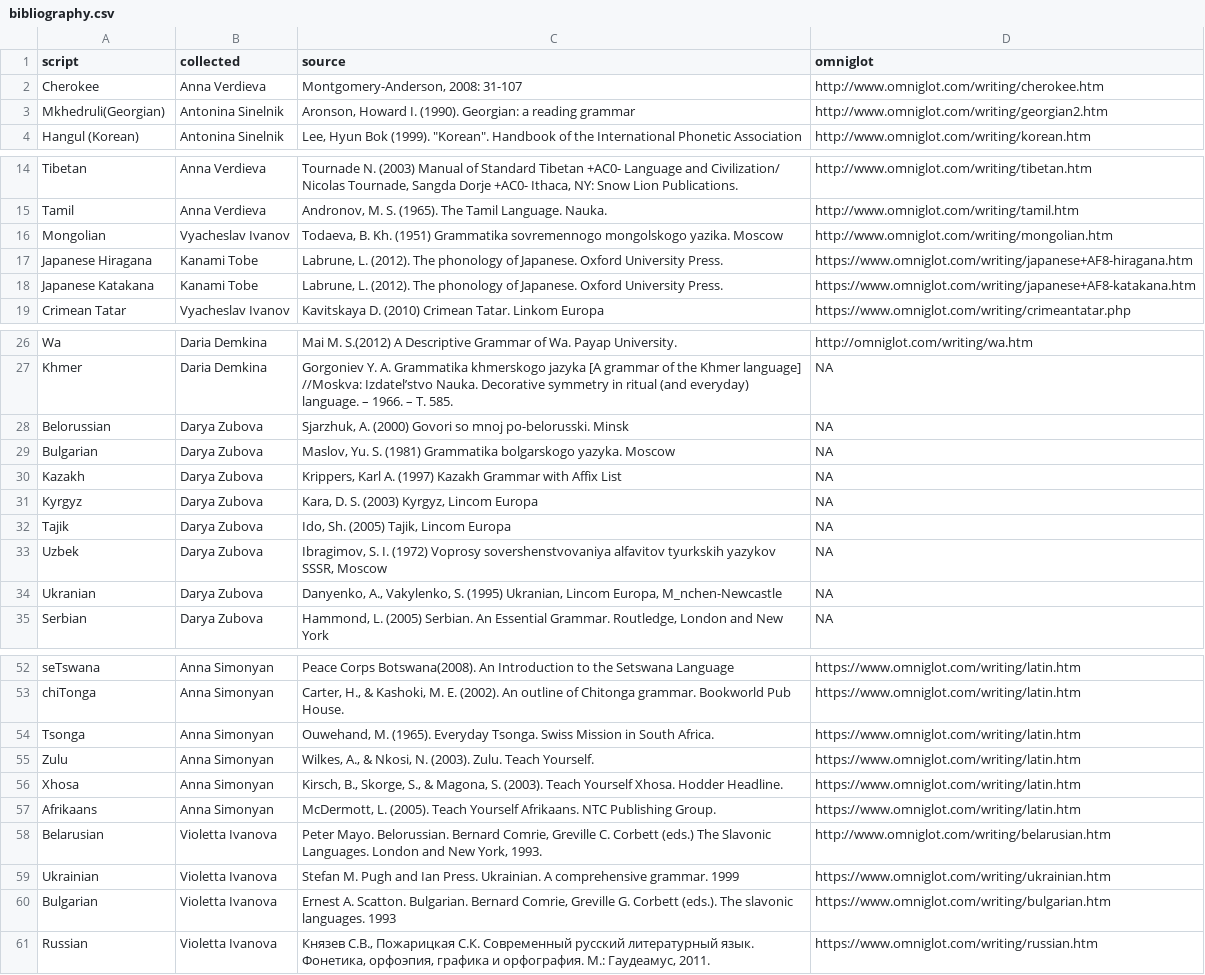
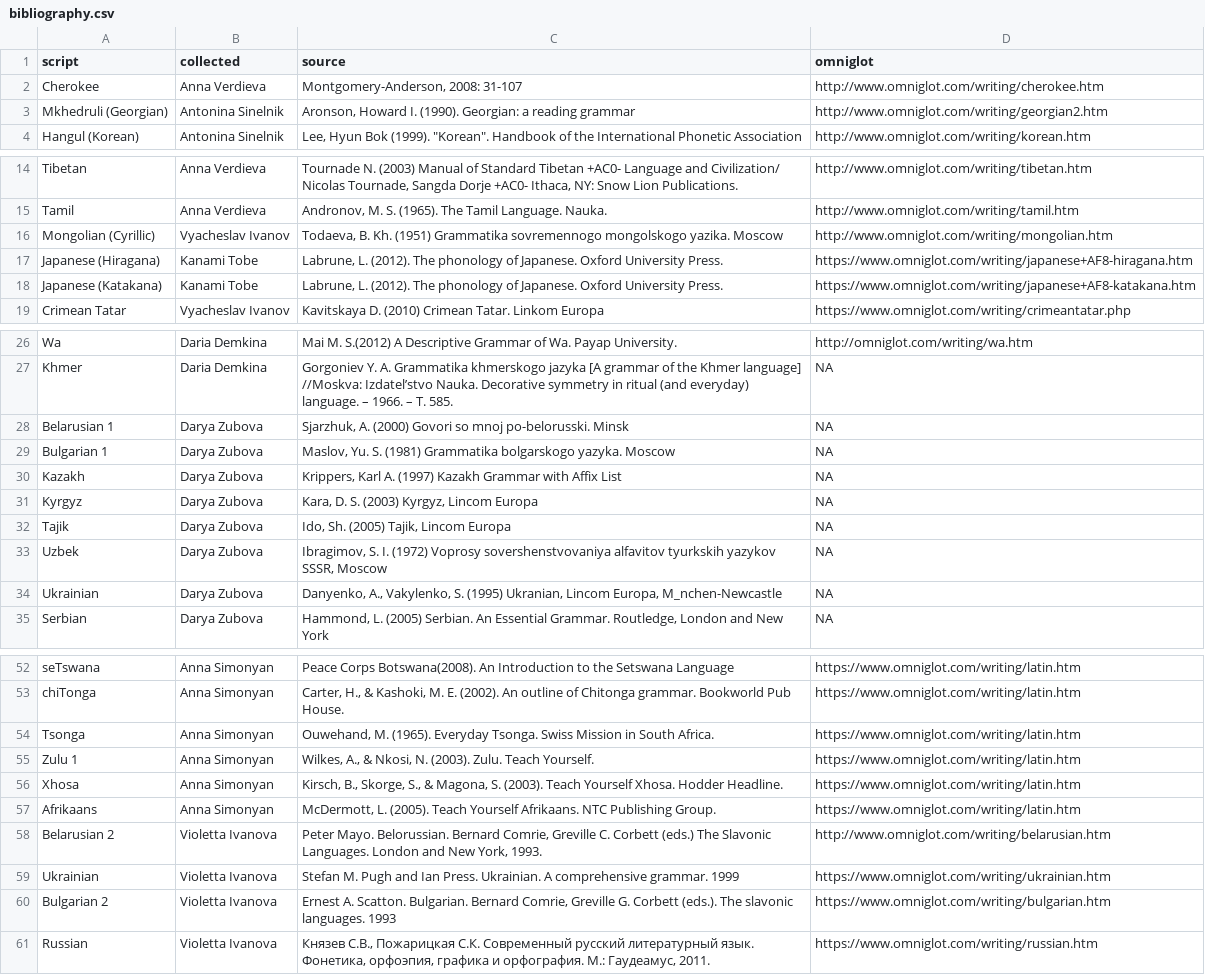
Before and after one commit to agricolamz/wwsd, a CSV file: bibliography.csv, drawn as a sheet; only a part is shown, gaps mark what is left out; the diff covers the shown part only.

Commit message:
fix script names

```diff
--- a/bibliography.csv
+++ b/bibliography.csv
@@ -2,3 +2,3 @@ script	collected	source	omniglot
 Cherokee	Anna Verdieva	Montgomery-Anderson, 2008: 31-107	http://www.omniglot.com/writing/cherokee.htm
-Mkhedruli(Georgian)	Antonina Sinelnik	Aronson, Howard I. (1990). Georgian: a reading grammar	http://www.omniglot.com/writing/georgian2.htm
+Mkhedruli (Georgian)	Antonina Sinelnik	Aronson, Howard I. (1990). Georgian: a reading grammar	http://www.omniglot.com/writing/georgian2.htm
 Hangul (Korean)	Antonina Sinelnik	"Lee, Hyun Bok (1999). ""Korean"". Handbook of the International Phonetic Association"	http://www.omniglot.com/writing/korean.htm
@@ -15,5 +15,5 @@ Tibetan	Anna Verdieva	Tournade N. (2003) Manual of Standard Tibetan +AC0- Langua
 Tamil	Anna Verdieva	Andronov, M. S. (1965). The Tamil Language. Nauka.	http://www.omniglot.com/writing/tamil.htm
-Mongolian	Vyacheslav Ivanov	Todaeva, B. Kh. (1951) Grammatika sovremennogo mongolskogo yazika. Moscow	http://www.omniglot.com/writing/mongolian.htm
-Japanese Hiragana	Kanami Tobe	Labrune, L. (2012). The phonology of Japanese. Oxford University Press.	https://www.omniglot.com/writing/japanese+AF8-hiragana.htm
-Japanese Katakana	Kanami Tobe	Labrune, L. (2012). The phonology of Japanese. Oxford University Press.	https://www.omniglot.com/writing/japanese+AF8-katakana.htm
+Mongolian (Cyrillic)	Vyacheslav Ivanov	Todaeva, B. Kh. (1951) Grammatika sovremennogo mongolskogo yazika. Moscow	http://www.omniglot.com/writing/mongolian.htm
+Japanese (Hiragana)	Kanami Tobe	Labrune, L. (2012). The phonology of Japanese. Oxford University Press.	https://www.omniglot.com/writing/japanese+AF8-hiragana.htm
+Japanese (Katakana)	Kanami Tobe	Labrune, L. (2012). The phonology of Japanese. Oxford University Press.	https://www.omniglot.com/writing/japanese+AF8-katakana.htm
 Crimean Tatar	Vyacheslav Ivanov	Kavitskaya D. (2010) Crimean Tatar. Linkom Europa	https://www.omniglot.com/writing/crimeantatar.php
@@ -27,4 +27,4 @@ Wa	Daria Demkina	Mai M. S.(2012) A Descriptive Grammar of Wa. Payap University.
 Khmer	Daria Demkina	Gorgoniev Y. A. Grammatika khmerskogo jazyka [A grammar of the Khmer language] //Moskva: Izdatel’stvo Nauka. Decorative symmetry in ritual (and everyday) language. – 1966. – Т. 585.	NA
-Belorussian	Darya Zubova	Sjarzhuk, A. (2000) Govori so mnoj po-belorusski. Minsk	NA
-Bulgarian	Darya Zubova	Maslov, Yu. S. (1981) Grammatika bolgarskogo yazyka. Moscow	NA
+Belarusian 1	Darya Zubova	Sjarzhuk, A. (2000) Govori so mnoj po-belorusski. Minsk	NA
+Bulgarian 1	Darya Zubova	Maslov, Yu. S. (1981) Grammatika bolgarskogo yazyka. Moscow	NA
 Kazakh	Darya Zubova	Krippers, Karl A. (1997) Kazakh Grammar with Affix List	NA
@@ -33,3 +33,3 @@ Tajik	Darya Zubova	Ido, Sh. (2005) Tajik, Lincom Europa	NA
 Uzbek	Darya Zubova	Ibragimov, S. I. (1972) Voprosy sovershenstvovaniya alfavitov tyurkskih yazykov SSSR, Moscow	NA
-Ukranian	Darya Zubova	Danyenko, A., Vakylenko, S. (1995) Ukranian, Lincom Europa, M_nchen-Newcastle	NA
+Ukrainian	Darya Zubova	Danyenko, A., Vakylenko, S. (1995) Ukranian, Lincom Europa, M_nchen-Newcastle	NA
 Serbian	Darya Zubova	Hammond, L. (2005) Serbian. An Essential Grammar. Routledge, London and New York	NA
@@ -54,8 +54,8 @@ chiTonga	Anna Simonyan	Carter, H., & Kashoki, M. E. (2002). An outline of Chito
 Tsonga	Anna Simonyan	Ouwehand, M. (1965). Everyday Tsonga. Swiss Mission in South Africa.	https://www.omniglot.com/writing/latin.htm
-Zulu	Anna Simonyan	Wilkes, A., & Nkosi, N. (2003). Zulu. Teach Yourself.	https://www.omniglot.com/writing/latin.htm
+Zulu 1	Anna Simonyan	Wilkes, A., & Nkosi, N. (2003). Zulu. Teach Yourself.	https://www.omniglot.com/writing/latin.htm
 Xhosa	Anna Simonyan	Kirsch, B., Skorge, S., & Magona, S. (2003). Teach Yourself Xhosa. Hodder Headline.	https://www.omniglot.com/writing/latin.htm
 Afrikaans	Anna Simonyan	McDermott, L. (2005). Teach Yourself Afrikaans. NTC Publishing Group.	https://www.omniglot.com/writing/latin.htm
-Belarusian	Violetta Ivanova	Peter Mayo. Belorussian. Bernard Comrie, Greville C. Corbett (eds.) The Slavonic Languages. London and New York, 1993.	http://www.omniglot.com/writing/belarusian.htm
+Belarusian 2	Violetta Ivanova	Peter Mayo. Belorussian. Bernard Comrie, Greville C. Corbett (eds.) The Slavonic Languages. London and New York, 1993.	http://www.omniglot.com/writing/belarusian.htm
 Ukrainian	Violetta Ivanova	Stefan M. Pugh and Ian Press. Ukrainian. A comprehensive grammar. 1999	https://www.omniglot.com/writing/ukrainian.htm
-Bulgarian	Violetta Ivanova	Ernest A. Scatton. Bulgarian. Bernard Comrie, Greville G. Corbett (eds.). The slavonic languages. 1993	https://www.omniglot.com/writing/bulgarian.htm
+Bulgarian 2	Violetta Ivanova	Ernest A. Scatton. Bulgarian. Bernard Comrie, Greville G. Corbett (eds.). The slavonic languages. 1993	https://www.omniglot.com/writing/bulgarian.htm
 Russian	Violetta Ivanova	Князев С.В., Пожарицкая С.К. Современный русский литературный язык. Фонетика, орфоэпия, графика и орфография. М.: Гаудеамус, 2011.	https://www.omniglot.com/writing/russian.htm
```
Also changed, not shown: 6 edited cells elsewhere in this file, 1 other file.
